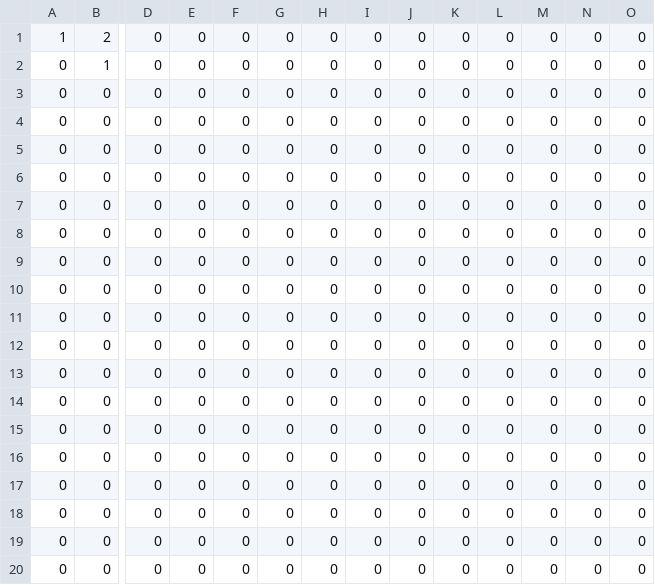
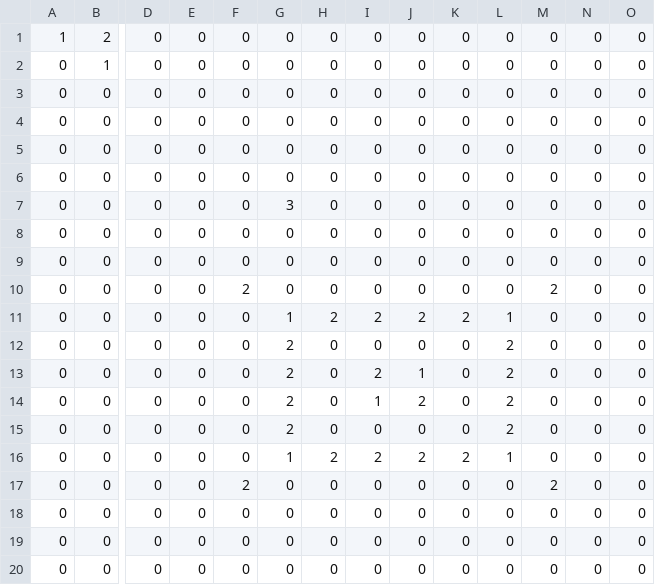
Before and after one commit to DragosPopse/GamejamFramework, a CSV file: Sandbox/files/EntityMap.csv, drawn as a sheet; only a part is shown, gaps mark what is left out; removed rows and columns are numbered as before the commit, all else as after; rows hold the shown columns only; the diff names each change by its address in the sheet, - before the commit and + after, or states it on an @@ line.

```diff
--- a/Sandbox/files/EntityMap.csv
+++ b/Sandbox/files/EntityMap.csv
+row 7: 0 | 0 | 0 | 0 | 0 | 3 | 0 | 0 | 0 | 0 | 0 | 0 | 0 | 0
-F10: 0
+F10: 2
-M10: 0
+M10: 2
-G11: 0
+G11: 1
-H11: 0
+H11: 2
-I11: 0
+I11: 2
-J11: 0
+J11: 2
-K11: 0
+K11: 2
-L11: 0
+L11: 1
-G12:G15: 0
+G12:G15: 2
-L12:L15: 0
+L12:L15: 2
-I13: 0
+I13: 2
-J13: 0
+J13: 1
-I14: 0
+I14: 1
-J14: 0
+J14: 2
-G16: 0
+G16: 1
-H16: 0
+H16: 2
-I16: 0
+I16: 2
-J16: 0
+J16: 2
-K16: 0
+K16: 2
-L16: 0
+L16: 1
-F17: 0
+F17: 2
-M17: 0
+M17: 2
-row 17: 0 | 0 | 0 | 0 | 0 | 0 | 0 | 0 | 0 | 0 | 0 | 0 | 0 | 0
```
Also changed, not shown: 8 other files.
